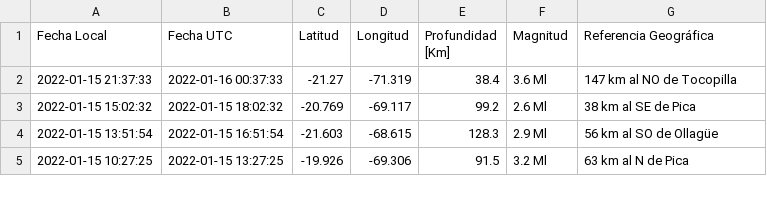
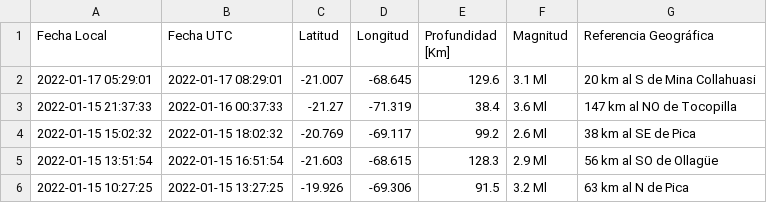
Before and after one commit to brunooviedo/sismosiquique, a CSV file: data_iqq.csv, drawn as a sheet; only a part is shown.

```diff
--- a/data_iqq.csv
+++ b/data_iqq.csv
@@ -1,2 +1,3 @@
 Fecha Local,Fecha UTC,Latitud,Longitud,Profundidad [Km],Magnitud,Referencia Geográfica
+2022-01-17 05:29:01,2022-01-17 08:29:01,-21.007,-68.645,129.6,3.1 Ml, 20 km al S de Mina Collahuasi
 2022-01-15 21:37:33,2022-01-16 00:37:33,-21.27,-71.319,38.4,3.6 Ml, 147 km al NO de Tocopilla
```
Also changed, not shown: data_iquique.csv, 2 other files.
